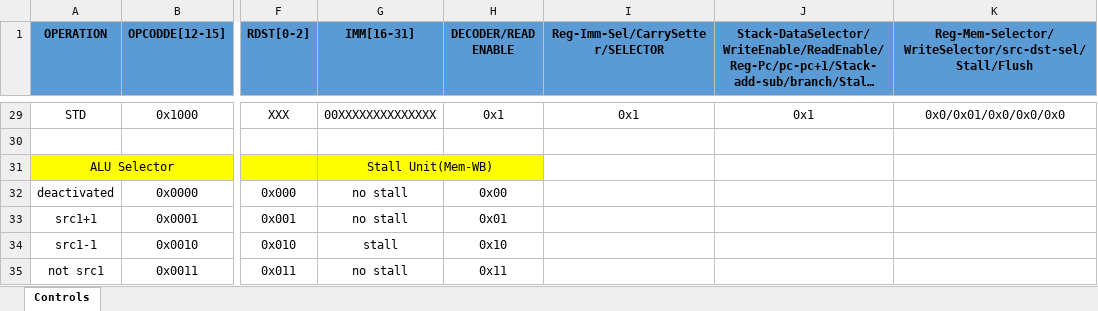
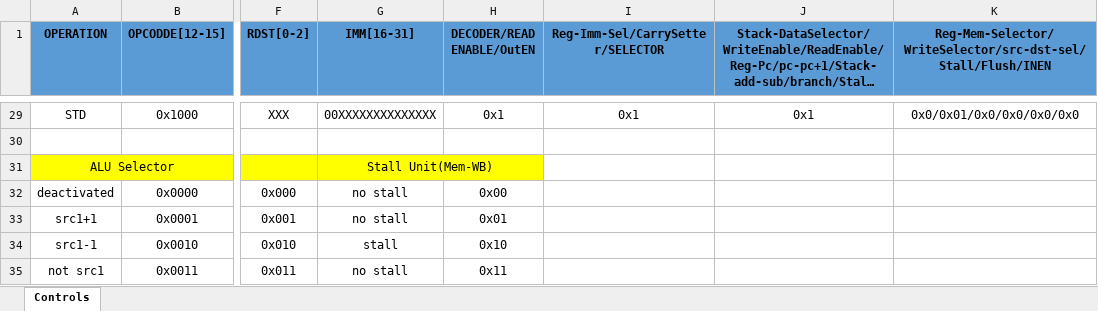
Before and after one commit to kamelMohsen/Harvard_Arch_Processor, an Excel workbook: OPCODES.xlsx, sheet Controls, drawn as a sheet; only a part is shown, gaps mark what is left out; long unchanged cells end in …; values as stored, in another font and other column widths than the file's, no borders; the diff covers the shown part only; the diff names each change by its address in the sheet, - before the commit and + after, or states it on an @@ line.

```diff
--- a/OPCODES.xlsx (sheet Controls)
+++ b/OPCODES.xlsx (sheet Controls)
-H1: DECODER/READ ENABLE
+H1: DECODER/READ ENABLE/OutEN
-K1: Reg-Mem-Selector/WriteSelector/src-dst-sel/Stall/Flush
+K1: Reg-Mem-Selector/WriteSelector/src-dst-sel/Stall/Flush/INEN
-K29: 0x0/0x01/0x0/0x0/0x0
+K29: 0x0/0x01/0x0/0x0/0x0/0x0
```
Also changed, not shown: 53 edited cells elsewhere in this sheet, 2 other files.
